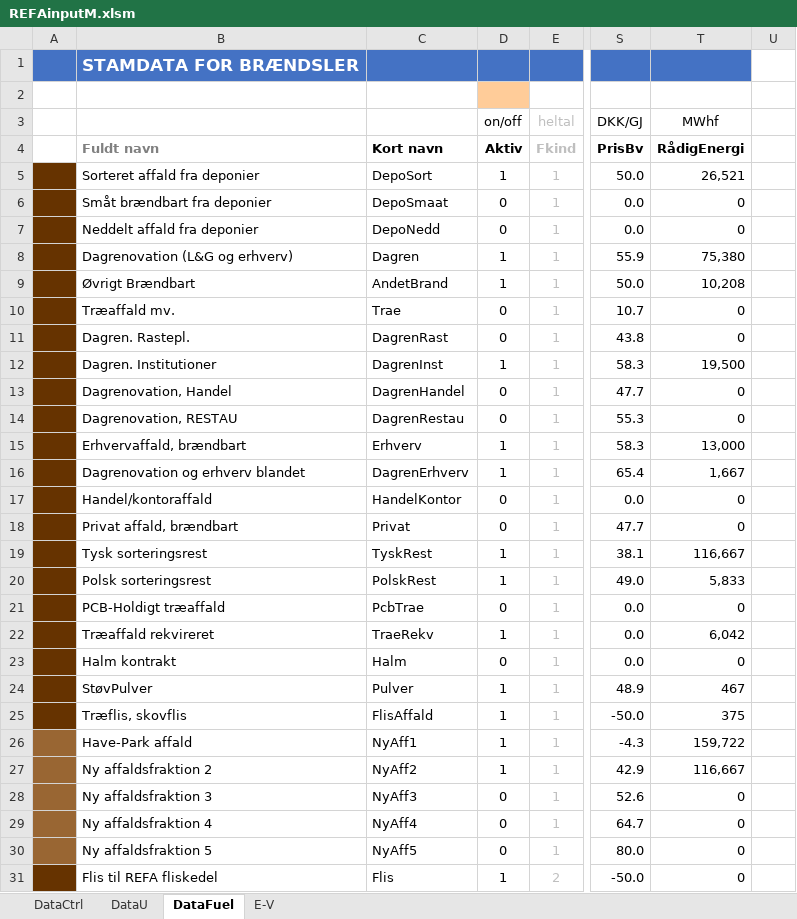
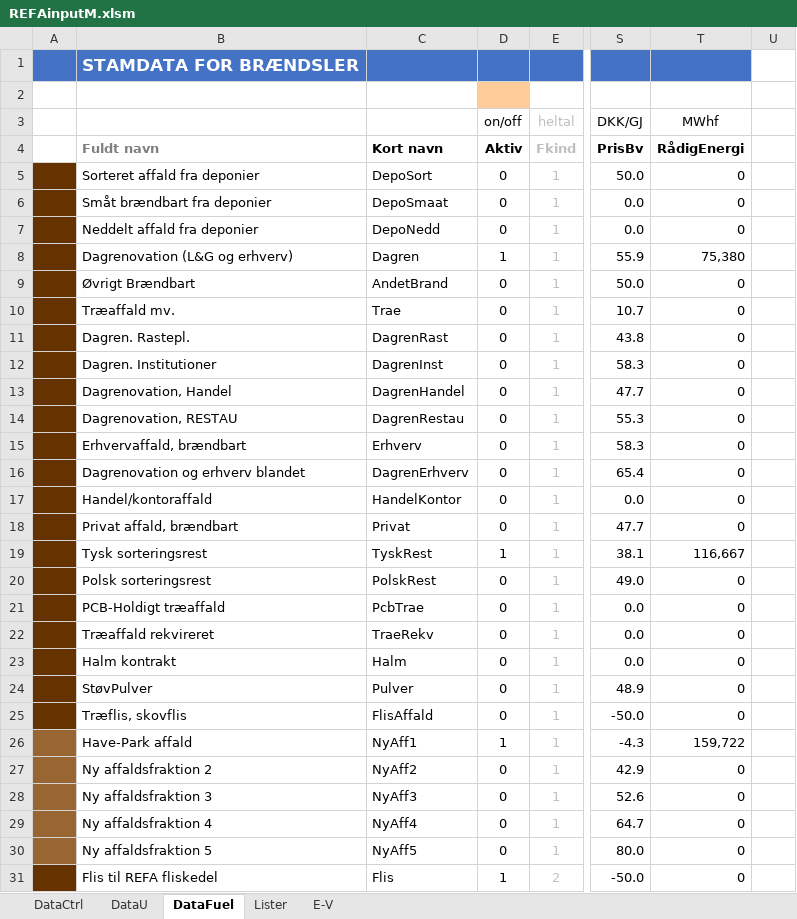
Before and after one commit to AddedValues/REFA_Affald, an Excel workbook: GAMS/REFAinputM.xlsm, sheet DataFuel, drawn as a sheet; only a part is shown, gaps mark what is left out; values as stored, in another font and other column widths than the file's, no borders; conditional formats not drawn; the diff covers the shown part only; the diff names each change by its address in the sheet, - before the commit and + after, or states it on an @@ line.

```diff
--- a/GAMS/REFAinputM.xlsm (sheet DataFuel)
+++ b/GAMS/REFAinputM.xlsm (sheet DataFuel)
+sheet tab: Lister
-D5 (Aktiv): 1
+D5 (Aktiv): 0
-T5 (RådigEnergi): 26,521
+T5 (RådigEnergi): 0
-D9 (Aktiv): 1
+D9 (Aktiv): 0
-T9 (RådigEnergi): 10,208
+T9 (RådigEnergi): 0
-D12 (Aktiv): 1
+D12 (Aktiv): 0
-T12 (RådigEnergi): 19,500
+T12 (RådigEnergi): 0
-D15:D16 (Aktiv): 1
+D15:D16 (Aktiv): 0
-T15 (RådigEnergi): 13,000
+T15 (RådigEnergi): 0
-T16 (RådigEnergi): 1,667
+T16 (RådigEnergi): 0
-D20 (Aktiv): 1
+D20 (Aktiv): 0
-T20 (RådigEnergi): 5,833
+T20 (RådigEnergi): 0
-D22 (Aktiv): 1
+D22 (Aktiv): 0
-T22 (RådigEnergi): 6,042
+T22 (RådigEnergi): 0
-D24:D25 (Aktiv): 1
+D24:D25 (Aktiv): 0
-T24 (RådigEnergi): 467
+T24 (RådigEnergi): 0
-T25 (RådigEnergi): 375
+T25 (RådigEnergi): 0
-D27 (Aktiv): 1
+D27 (Aktiv): 0
-T27 (RådigEnergi): 116,667
+T27 (RådigEnergi): 0
```
Also changed, not shown: 4 edited cells elsewhere in this sheet, sheet DataU, GAMS/REFAoutput.xlsm, 3 other files.
